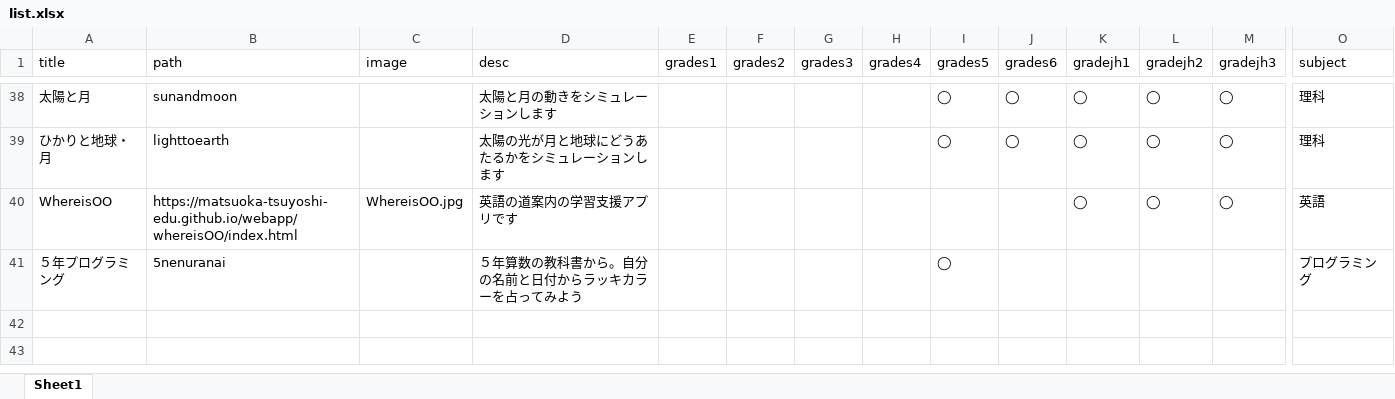
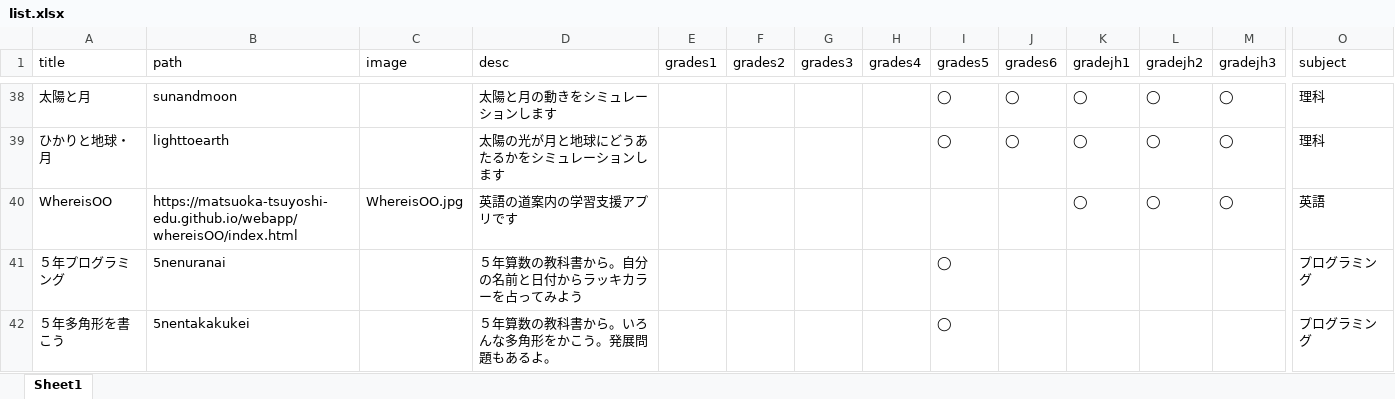
Before and after one commit to matsuoka-tsuyoshi-edu/webapp, an Excel workbook: list.xlsx, sheet Sheet1, drawn as a sheet; only a part is shown, gaps mark what is left out; values as stored, in another font and other column widths than the file's, no borders; rows hold the shown columns only; the diff names each change by its address in the sheet, - before the commit and + after, or states it on an @@ line.

```diff
--- a/list.xlsx (sheet Sheet1)
+++ b/list.xlsx (sheet Sheet1)
+row 42: ５年多角形を書こう | 5nentakakukei |  | ５年算数の教科書から。いろんな多角形をかこう。発展問題もあるよ。 |  |  |  |  | ◯ |  |  |  |  | プログラミング
```
Also changed, not shown: 6 other files.
